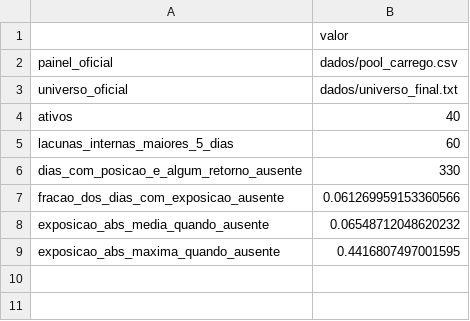
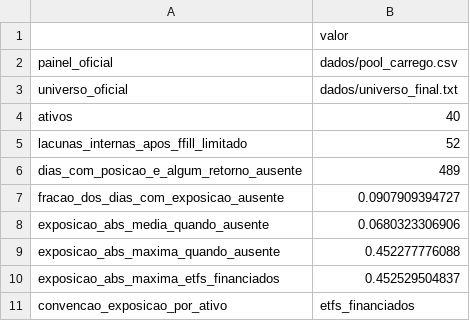
Before and after one commit to brunoberenguerr/MIYAGI, a CSV file: resultados/auditoria_dados_resumo.csv, drawn as a sheet.

```diff
--- a/resultados/auditoria_dados_resumo.csv
+++ b/resultados/auditoria_dados_resumo.csv
@@ -4,6 +4,8 @@ universo_oficial,dados/universo_final.txt
 ativos,40
-lacunas_internas_maiores_5_dias,60
-dias_com_posicao_e_algum_retorno_ausente,330
-fracao_dos_dias_com_exposicao_ausente,0.061269959153360566
-exposicao_abs_media_quando_ausente,0.06548712048620232
-exposicao_abs_maxima_quando_ausente,0.4416807497001595
+lacunas_internas_apos_ffill_limitado,52
+dias_com_posicao_e_algum_retorno_ausente,489
+fracao_dos_dias_com_exposicao_ausente,0.0907909394727
+exposicao_abs_media_quando_ausente,0.0680323306906
+exposicao_abs_maxima_quando_ausente,0.452277776088
+exposicao_abs_maxima_etfs_financiados,0.452529504837
+convencao_exposicao_por_ativo,etfs_financiados
```
Also changed, not shown: resultados/auditoria_estatistica_resumo.csv, resultados/auditoria_exposicao_sem_retorno.csv, 42 other files.
